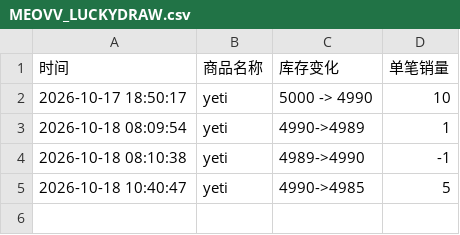
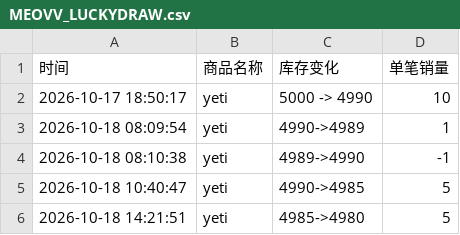
Before and after one commit to Juineii/meovv_yeti1023, a CSV file: MEOVV_LUCKYDRAW.csv, drawn as a sheet.

Commit message:
自动更新数据 2026-10-18 14:22:37

```diff
--- a/MEOVV_LUCKYDRAW.csv
+++ b/MEOVV_LUCKYDRAW.csv
@@ -5 +5,2 @@
 2026-10-18 10:40:47,yeti,4990->4985,5
+2026-10-18 14:21:51,yeti,4985->4980,5
```
